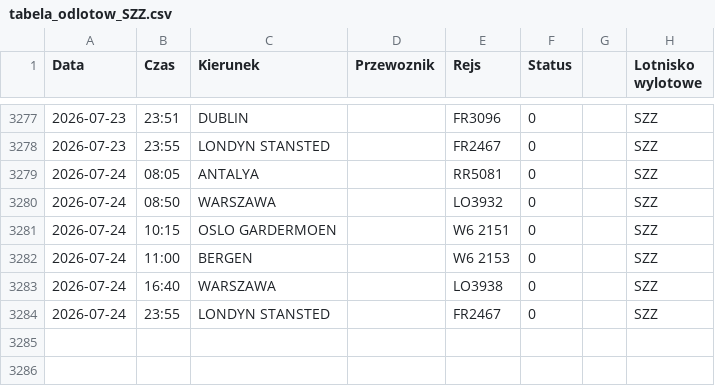
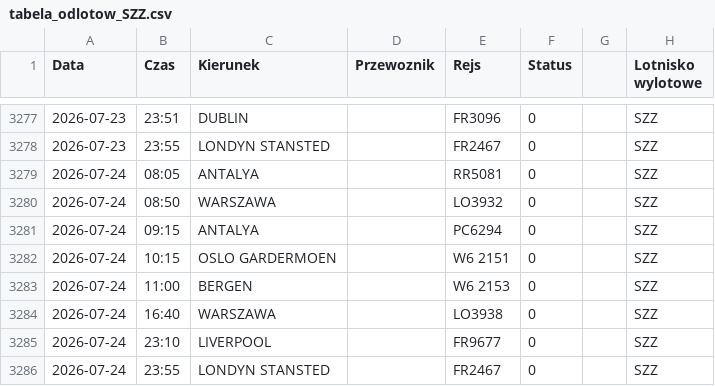
Before and after one commit to grzegorz-nowacki/departures-scraper, a CSV file: scraper/scraper_output/tabela_odlotow_SZZ.csv, drawn as a sheet; only a part is shown, gaps mark what is left out.

```diff
--- a/scraper/scraper_output/tabela_odlotow_SZZ.csv
+++ b/scraper/scraper_output/tabela_odlotow_SZZ.csv
@@ -3280,2 +3280,3 @@ Data;Czas;Kierunek;Przewoznik;Rejs;Status;;Lotnisko wylotowe
 2026-07-24;08:50;WARSZAWA;;LO3932;0;;"SZZ"
+2026-07-24;09:15;ANTALYA;;PC6294;0;;"SZZ"
 2026-07-24;10:15;OSLO GARDERMOEN;;W6 2151;0;;"SZZ"
@@ -3283,2 +3284,3 @@ Data;Czas;Kierunek;Przewoznik;Rejs;Status;;Lotnisko wylotowe
 2026-07-24;16:40;WARSZAWA;;LO3938;0;;"SZZ"
+2026-07-24;23:10;LIVERPOOL;;FR9677;0;;"SZZ"
 2026-07-24;23:55;LONDYN STANSTED;;FR2467;0;;"SZZ"
```
Also changed, not shown: scraper/scraper_output/tabela_odlotow_RZE.csv, 3 other files.
